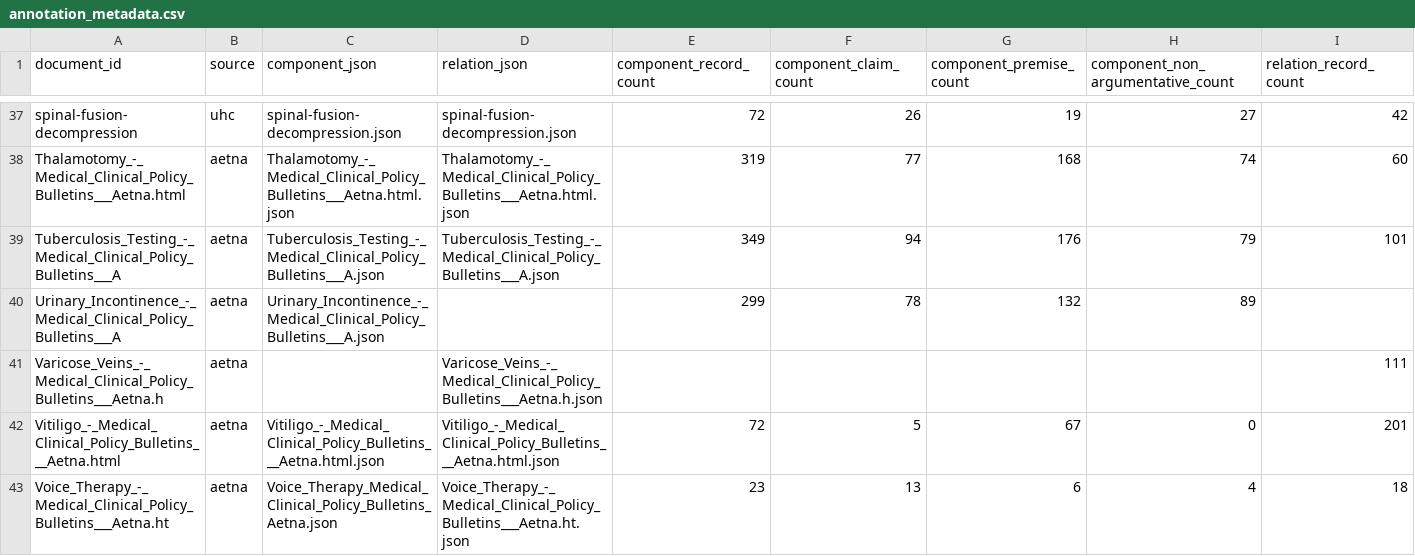
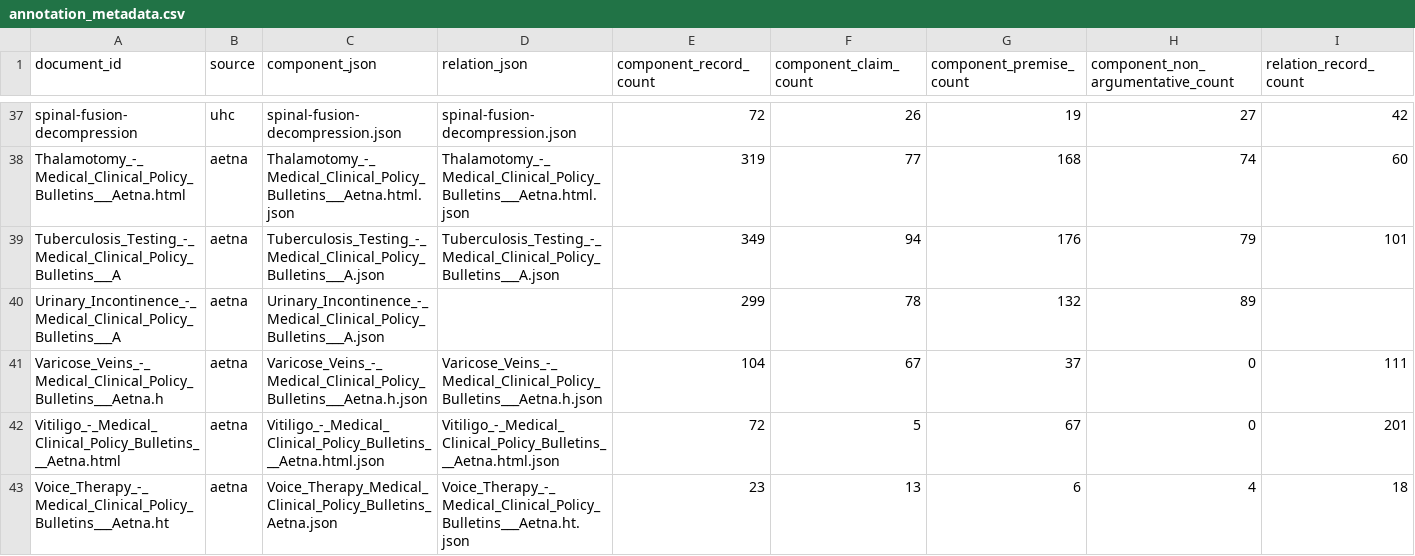
Before and after one commit to GIND123/LLM-Driven-Argument-Mapping, a CSV file: Data/Annotations/annotation_metadata.csv, drawn as a sheet; only a part is shown, gaps mark what is left out; the diff names each change by its address in the sheet, - before the commit and + after, or states it on an @@ line.

Commit message:
Fix Varicose component fields in annotation metadata

```diff
--- a/Data/Annotations/annotation_metadata.csv
+++ b/Data/Annotations/annotation_metadata.csv
-C41 (component_json): (empty)
+C41 (component_json): Varicose_Veins_-_Medical_Clinical_Policy_Bulletins___Aetna.h.json
-E41 (component_record_count): (empty)
+E41 (component_record_count): 104
-F41 (component_claim_count): (empty)
+F41 (component_claim_count): 67
-G41 (component_premise_count): (empty)
+G41 (component_premise_count): 37
-H41: (empty)
+H41: 0
```
